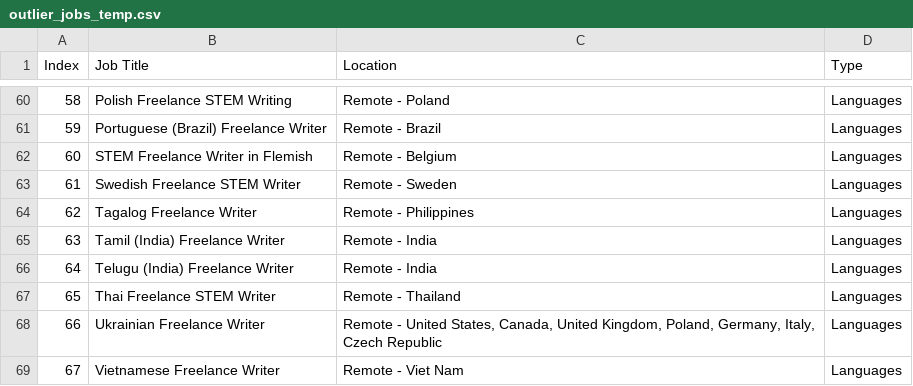
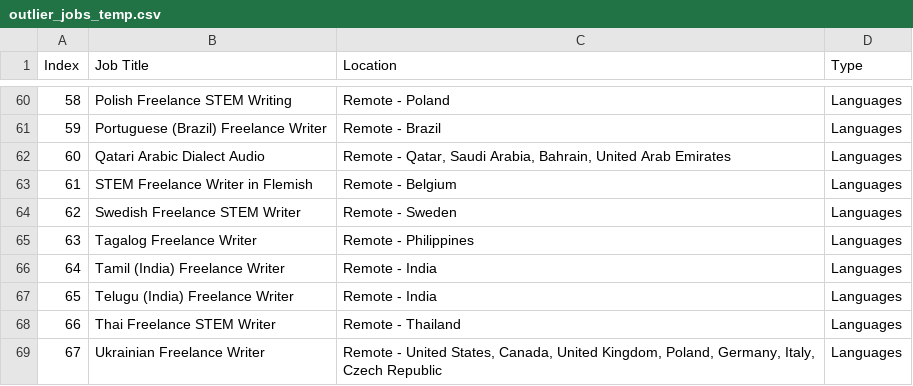
Before and after one commit to facostarainis/outlier, a CSV file: outlier_jobs_temp.csv, drawn as a sheet; only a part is shown, gaps mark what is left out; the shorter side is filled out with more unchanged rows; addresses are those after the commit; the diff names each change by its address in the sheet, - before the commit and + after, or states it on an @@ line.

```diff
--- a/outlier_jobs_temp.csv
+++ b/outlier_jobs_temp.csv
+row 62: 60 | Qatari Arabic Dialect Audio | Remote - Qatar, Saudi Arabia, Bahrain, United Arab Emirates | Languages
@@ column A (Index) renumbered from row 63 down @@
```
Also changed, not shown: outlier_jobs.csv.
